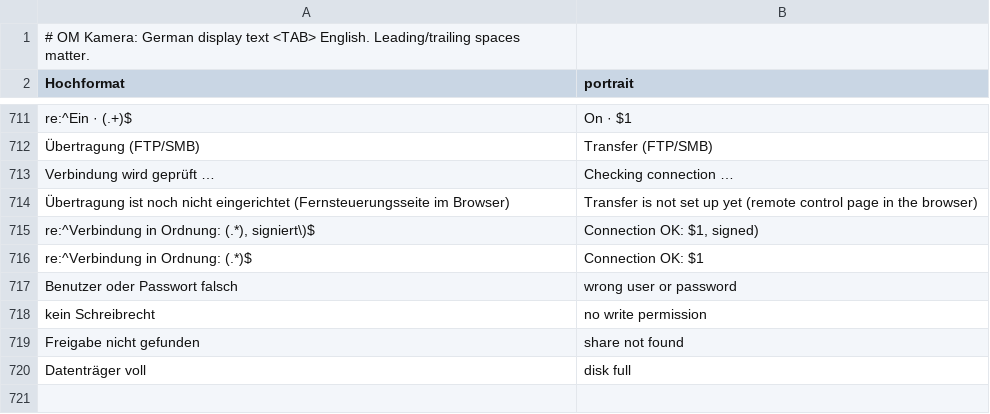
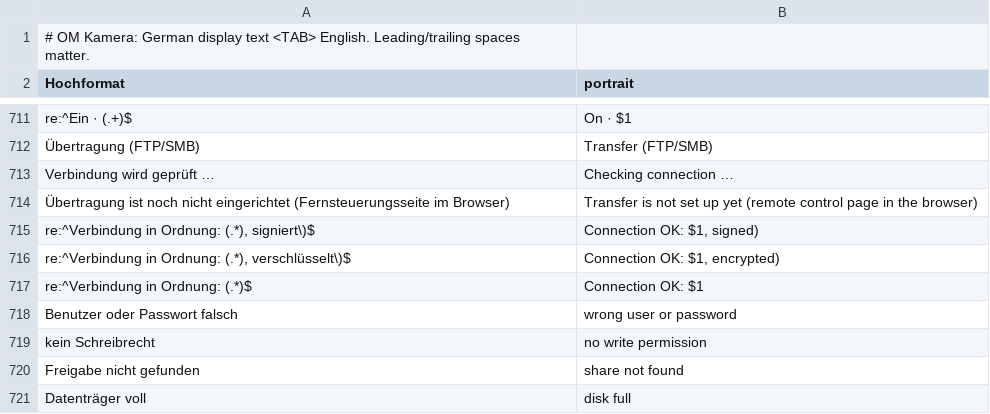
Before and after one commit to rony-x2/OM-Kamera, a TSV file: app/src/main/assets/lang/en.tsv, drawn as a sheet; only a part is shown, gaps mark what is left out; the diff names each change by its address in the sheet, - before the commit and + after, or states it on an @@ line.

```diff
--- a/app/src/main/assets/lang/en.tsv
+++ b/app/src/main/assets/lang/en.tsv
+row 716: re:^Verbindung in Ordnung: (.*), verschlüsselt\)$ | Connection OK: $1, encrypted)
```
Also changed, not shown: 3 other files.
